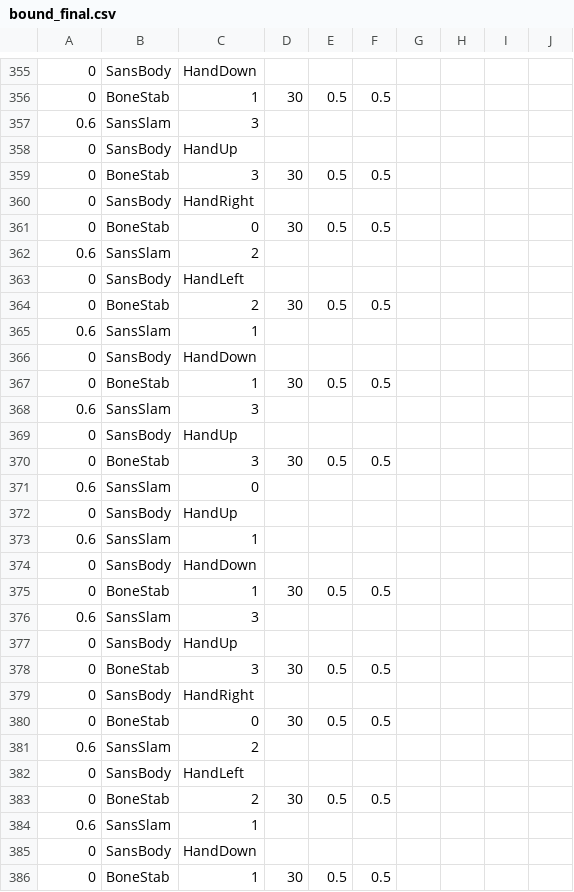
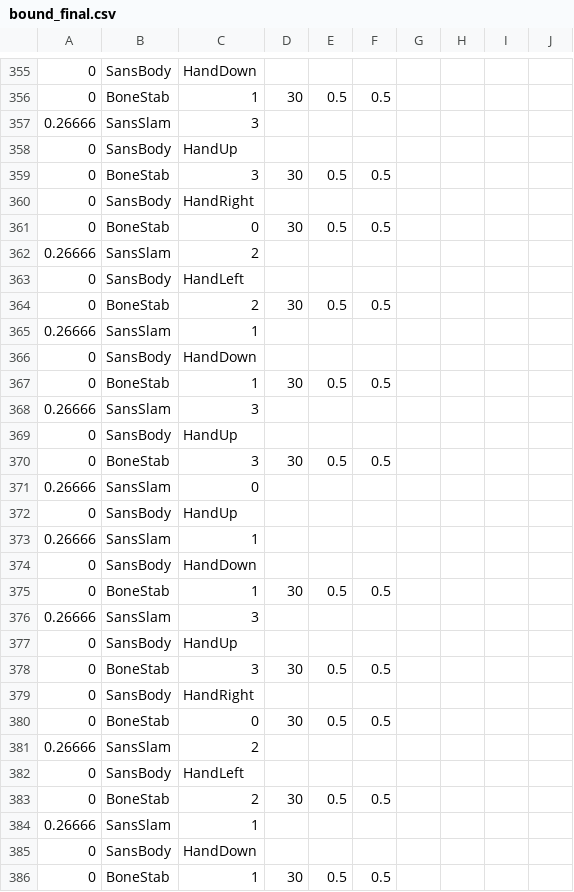
Before and after one commit to Robin890/DisRespect, a CSV file: bound_final.csv, drawn as a sheet; only a part is shown, gaps mark what is left out; the diff covers the shown part only.

```diff
--- a/bound_final.csv
+++ b/bound_final.csv
@@ -356,3 +356,3 @@
 0,BoneStab,1,30,0.5,0.5,,,,
-0.6,SansSlam,3,,,,,,,
+0.26666,SansSlam,3,,,,,,,
 0,SansBody,HandUp,,,,,,,
@@ -361,17 +361,17 @@
 0,BoneStab,0,30,0.5,0.5,,,,
-0.6,SansSlam,2,,,,,,,
+0.26666,SansSlam,2,,,,,,,
 0,SansBody,HandLeft,,,,,,,
 0,BoneStab,2,30,0.5,0.5,,,,
-0.6,SansSlam,1,,,,,,,
+0.26666,SansSlam,1,,,,,,,
 0,SansBody,HandDown,,,,,,,
 0,BoneStab,1,30,0.5,0.5,,,,
-0.6,SansSlam,3,,,,,,,
+0.26666,SansSlam,3,,,,,,,
 0,SansBody,HandUp,,,,,,,
 0,BoneStab,3,30,0.5,0.5,,,,
-0.6,SansSlam,0,,,,,,,
+0.26666,SansSlam,0,,,,,,,
 0,SansBody,HandUp,,,,,,,
-0.6,SansSlam,1,,,,,,,
+0.26666,SansSlam,1,,,,,,,
 0,SansBody,HandDown,,,,,,,
 0,BoneStab,1,30,0.5,0.5,,,,
-0.6,SansSlam,3,,,,,,,
+0.26666,SansSlam,3,,,,,,,
 0,SansBody,HandUp,,,,,,,
@@ -380,6 +380,6 @@
 0,BoneStab,0,30,0.5,0.5,,,,
-0.6,SansSlam,2,,,,,,,
+0.26666,SansSlam,2,,,,,,,
 0,SansBody,HandLeft,,,,,,,
 0,BoneStab,2,30,0.5,0.5,,,,
-0.6,SansSlam,1,,,,,,,
+0.26666,SansSlam,1,,,,,,,
 0,SansBody,HandDown,,,,,,,
```
Also changed, not shown: 32 edited cells elsewhere in this file.
